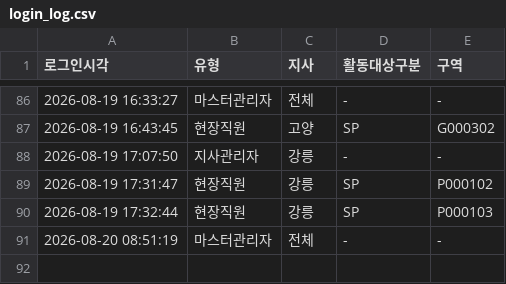
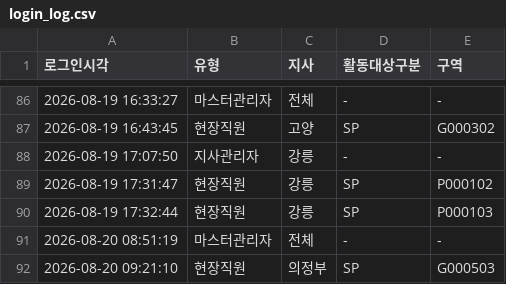
Before and after one commit to heebonpark/data-intel-field-2026-2Q-, a CSV file: login_log.csv, drawn as a sheet; only a part is shown, gaps mark what is left out.

Commit message:
Login: 현장직원 의정부/SP/G000503

```diff
--- a/login_log.csv
+++ b/login_log.csv
@@ -91 +91,2 @@
 2026-08-20 08:51:19,마스터관리자,전체,-,-
+2026-08-20 09:21:10,현장직원,의정부,SP,G000503
```
